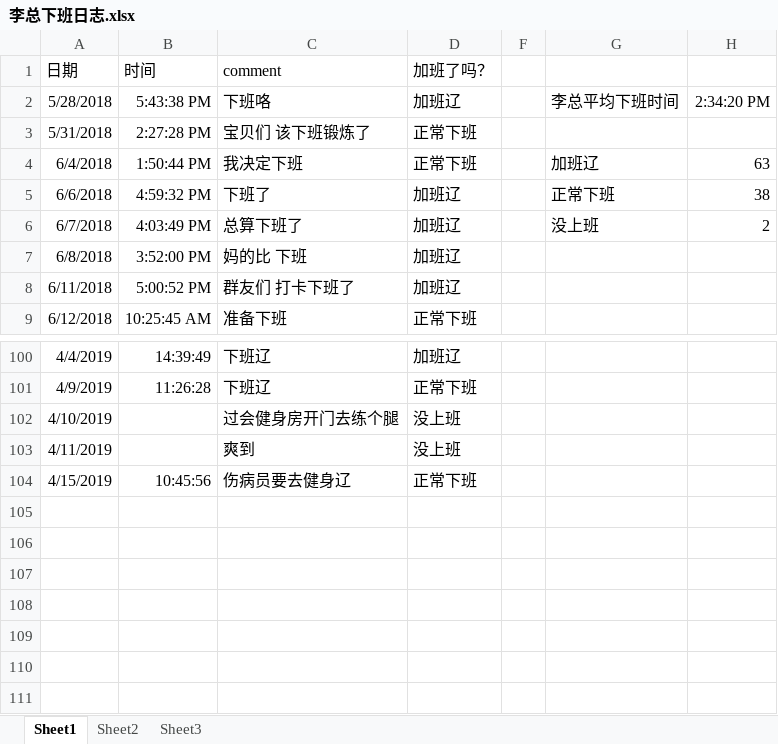
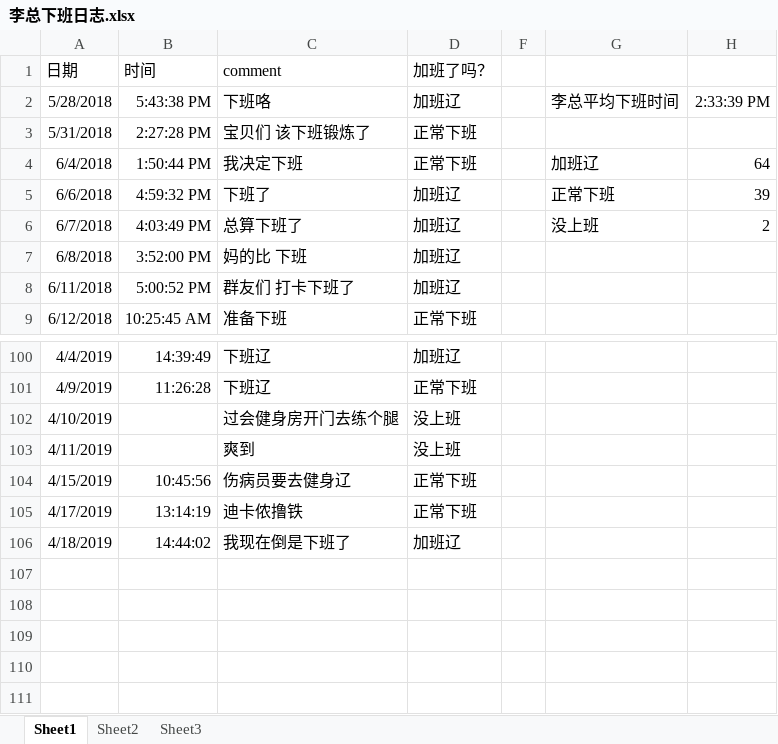
Before and after one commit to Gokou0213/Lyf0504, an Excel workbook: 李总下班日志.xlsx, sheet Sheet1, drawn as a sheet; only a part is shown, gaps mark what is left out; values as stored, in another font and other column widths than the file's, no borders; conditional formats not drawn; the diff names each change by its address in the sheet, - before the commit and + after, or states it on an @@ line.

Commit message:
Update 李总下班日志.xlsx

```diff
--- a/李总下班日志.xlsx (sheet Sheet1)
+++ b/李总下班日志.xlsx (sheet Sheet1)
-H2: 2:34:20 PM
+H2: 2:33:39 PM
-H4: 63
+H4: 64
-H5: 38
+H5: 39
-row 105: (empty)
+row 105: 4/17/2019 | 13:14:19 | 迪卡侬撸铁 | 正常下班
-row 106: (empty)
+row 106: 4/18/2019 | 14:44:02 | 我现在倒是下班了 | 加班辽
```
